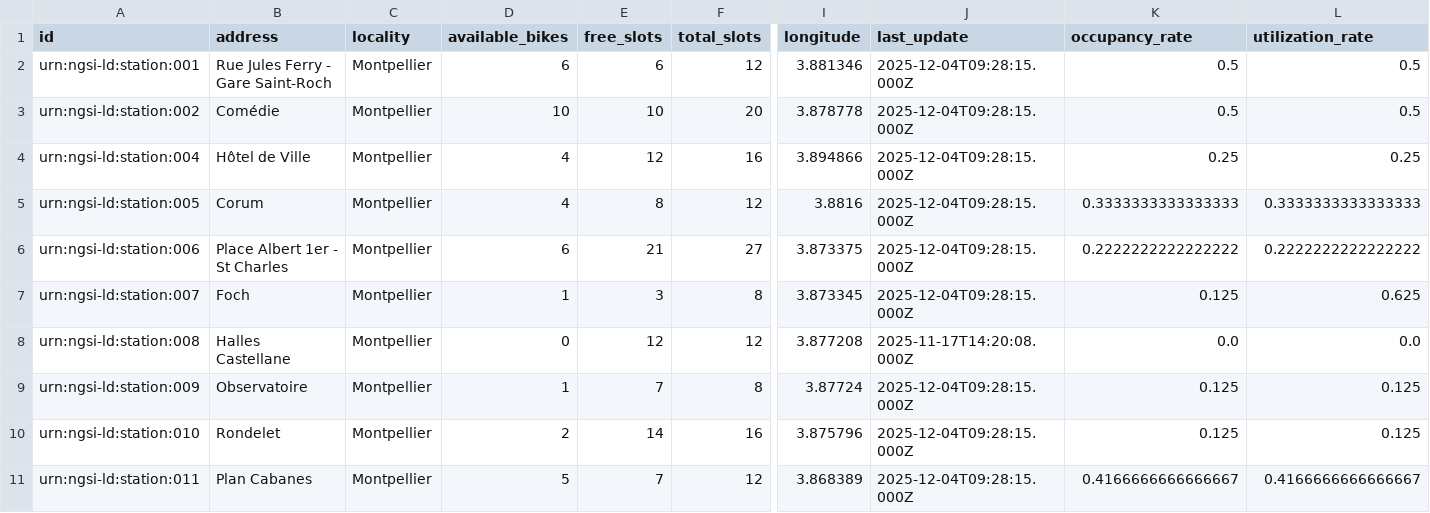
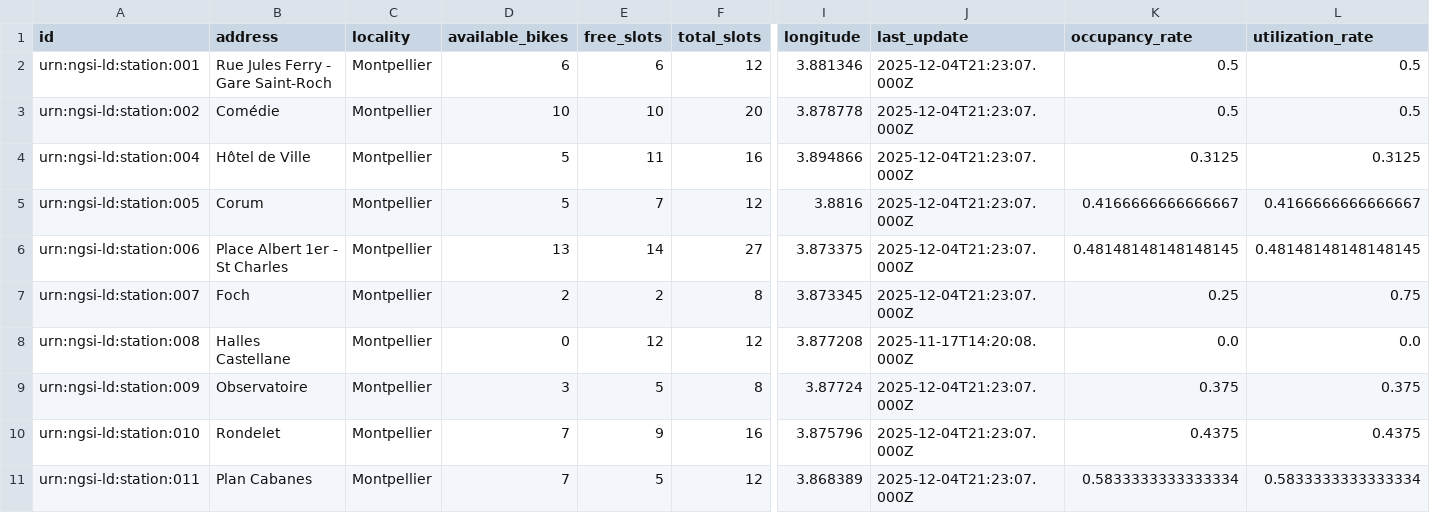
Before and after one commit to FabienBounoir/velomagg-stats, a CSV file: docs/data/velomagg_analysis.csv, drawn as a sheet; only a part is shown, gaps mark what is left out; the diff covers the shown part only; the diff names each change by its address in the sheet, - before the commit and + after, or states it on an @@ line.

```diff
--- a/docs/data/velomagg_analysis.csv
+++ b/docs/data/velomagg_analysis.csv
-J2:J7 (last_update): 2025-12-04T09:28:15.000Z
+J2:J7 (last_update): 2025-12-04T21:23:07.000Z
-D4:D5 (available_bikes): 4
+D4:D5 (available_bikes): 5
-E4 (free_slots): 12
+E4 (free_slots): 11
-K4 (occupancy_rate): 0.25
+K4 (occupancy_rate): 0.3125
-L4 (utilization_rate): 0.25
+L4 (utilization_rate): 0.3125
-E5 (free_slots): 8
+E5 (free_slots): 7
-K5 (occupancy_rate): 0.3333333333333333
+K5 (occupancy_rate): 0.4166666666666667
-L5 (utilization_rate): 0.3333333333333333
+L5 (utilization_rate): 0.4166666666666667
-D6 (available_bikes): 6
+D6 (available_bikes): 13
-E6 (free_slots): 21
+E6 (free_slots): 14
-K6 (occupancy_rate): 0.2222222222222222
+K6 (occupancy_rate): 0.48148148148148145
-L6 (utilization_rate): 0.2222222222222222
+L6 (utilization_rate): 0.48148148148148145
-D7 (available_bikes): 1
+D7 (available_bikes): 2
-E7 (free_slots): 3
+E7 (free_slots): 2
-K7 (occupancy_rate): 0.125
+K7 (occupancy_rate): 0.25
-L7 (utilization_rate): 0.625
+L7 (utilization_rate): 0.75
-D9 (available_bikes): 1
+D9 (available_bikes): 3
-E9 (free_slots): 7
+E9 (free_slots): 5
-J9:J11 (last_update): 2025-12-04T09:28:15.000Z
+J9:J11 (last_update): 2025-12-04T21:23:07.000Z
-K9 (occupancy_rate): 0.125
+K9 (occupancy_rate): 0.375
-L9 (utilization_rate): 0.125
+L9 (utilization_rate): 0.375
-D10 (available_bikes): 2
+D10 (available_bikes): 7
-E10 (free_slots): 14
+E10 (free_slots): 9
-K10 (occupancy_rate): 0.125
+K10 (occupancy_rate): 0.4375
-L10 (utilization_rate): 0.125
+L10 (utilization_rate): 0.4375
-D11 (available_bikes): 5
+D11 (available_bikes): 7
-E11 (free_slots): 7
+E11 (free_slots): 5
-K11 (occupancy_rate): 0.4166666666666667
+K11 (occupancy_rate): 0.5833333333333334
-L11 (utilization_rate): 0.4166666666666667
+L11 (utilization_rate): 0.5833333333333334
```
Also changed, not shown: 50 edited cells elsewhere in this file, 9 other files.
